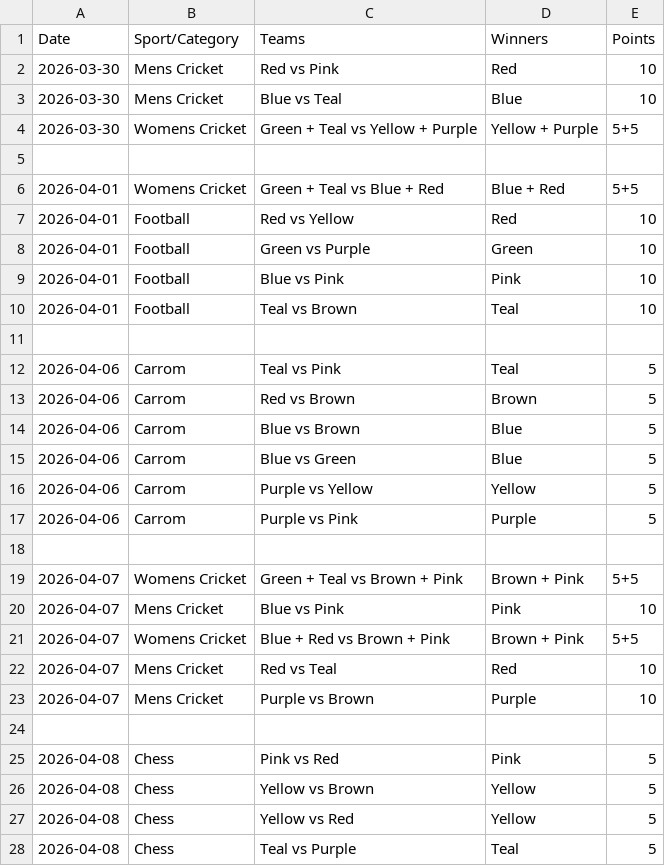
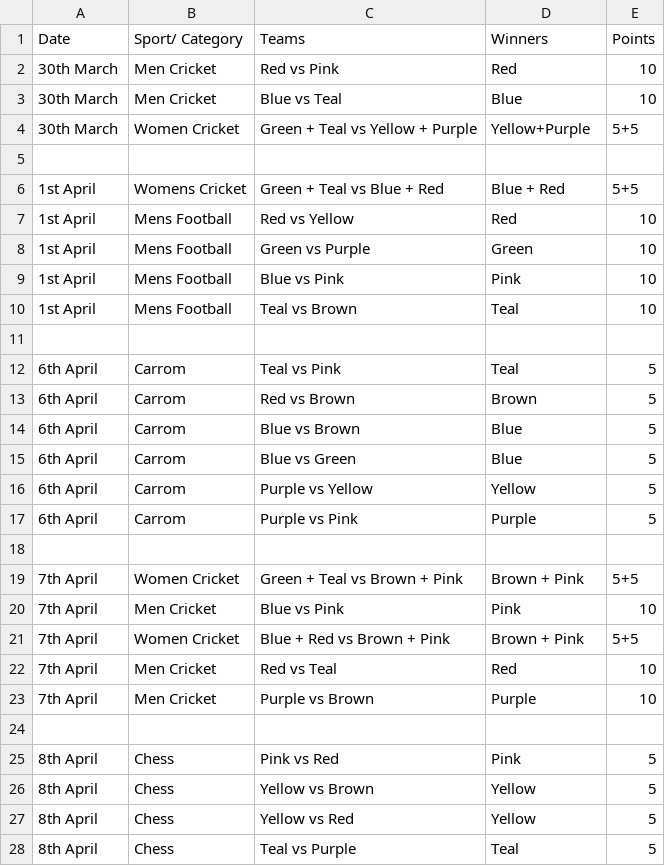
Before and after one commit to utkarsh-T19/isl-3, a CSV file: public/data/winners_list.csv, drawn as a sheet; only a part is shown; the diff covers the shown part only.

Commit message:
data: sync winners_list.csv [15-Apr-2026 23:40]

```diff
--- a/public/data/winners_list.csv
+++ b/public/data/winners_list.csv
@@ -1,4 +1,4 @@
-Date,Sport/Category,Teams,Winners,Points
-2026-03-30,Mens Cricket,Red vs Pink,Red,10
-2026-03-30,Mens Cricket,Blue vs Teal,Blue,10
-2026-03-30,Womens Cricket,Green + Teal vs Yellow + Purple,Yellow + Purple,5+5
+Date,Sport/ Category,Teams,Winners,Points
+30th March,Men Cricket,Red vs Pink,Red,10
+30th March,Men Cricket,Blue vs Teal,Blue,10
+30th March,Women Cricket,Green + Teal vs Yellow + Purple,Yellow+Purple,5+5
@@ -6,5 +6,5 @@ Date,Sport/Category,Teams,Winners,Points
-2026-04-01,Womens Cricket,Green + Teal vs Blue + Red,Blue + Red,5+5
-2026-04-01,Football,Red vs Yellow,Red,10
-2026-04-01,Football,Green vs Purple,Green,10
-2026-04-01,Football,Blue vs Pink,Pink,10
-2026-04-01,Football,Teal vs Brown,Teal,10
+1st April,Womens Cricket,Green + Teal vs Blue + Red,Blue + Red,5+5
+1st April,Mens Football,Red vs Yellow,Red,10
+1st April,Mens Football,Green vs Purple,Green,10
+1st April,Mens Football,Blue vs Pink,Pink,10
+1st April,Mens Football,Teal vs Brown,Teal,10
@@ -12,6 +12,6 @@ Date,Sport/Category,Teams,Winners,Points
-2026-04-06,Carrom,Teal vs Pink,Teal,5
-2026-04-06,Carrom,Red vs Brown,Brown,5
-2026-04-06,Carrom,Blue vs Brown,Blue,5
-2026-04-06,Carrom,Blue vs Green,Blue,5
-2026-04-06,Carrom,Purple vs Yellow,Yellow,5
-2026-04-06,Carrom,Purple vs Pink,Purple,5
+6th April,Carrom,Teal vs Pink,Teal,5
+6th April,Carrom,Red vs Brown,Brown,5
+6th April,Carrom,Blue vs Brown,Blue,5
+6th April,Carrom,Blue vs Green,Blue,5
+6th April,Carrom,Purple vs Yellow,Yellow,5
+6th April,Carrom,Purple vs Pink,Purple,5
@@ -19,5 +19,5 @@ Date,Sport/Category,Teams,Winners,Points
-2026-04-07,Womens Cricket,Green + Teal vs Brown + Pink,Brown + Pink,5+5
-2026-04-07,Mens Cricket,Blue vs Pink,Pink,10
-2026-04-07,Womens Cricket,Blue + Red vs Brown + Pink,Brown + Pink,5+5
-2026-04-07,Mens Cricket,Red vs Teal,Red,10
-2026-04-07,Mens Cricket,Purple vs Brown,Purple,10
+7th April,Women Cricket,Green + Teal vs Brown + Pink,Brown + Pink,5+5
+7th April,Men Cricket,Blue vs Pink,Pink,10
+7th April,Women Cricket,Blue + Red vs Brown + Pink,Brown + Pink,5+5
+7th April,Men Cricket,Red vs Teal,Red,10
+7th April,Men Cricket,Purple vs Brown,Purple,10
@@ -25,4 +25,4 @@ Date,Sport/Category,Teams,Winners,Points
-2026-04-08,Chess,Pink vs Red,Pink,5
-2026-04-08,Chess,Yellow vs Brown,Yellow,5
-2026-04-08,Chess,Yellow vs Red,Yellow,5
-2026-04-08,Chess,Teal vs Purple,Teal,5
+8th April,Chess,Pink vs Red,Pink,5
+8th April,Chess,Yellow vs Brown,Yellow,5
+8th April,Chess,Yellow vs Red,Yellow,5
+8th April,Chess,Teal vs Purple,Teal,5
```
Also changed, not shown: 13 added rows, 13 removed rows and 29 edited cells elsewhere in this file.
